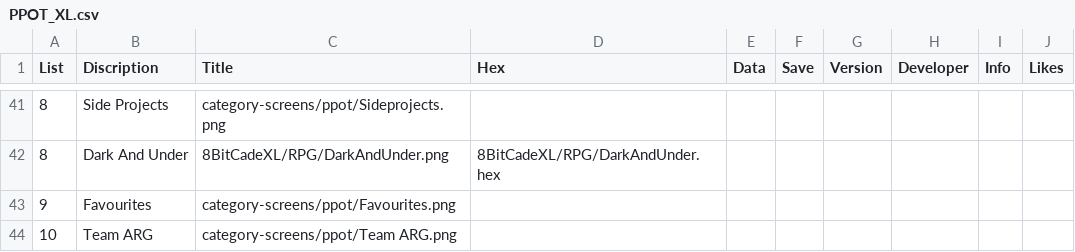
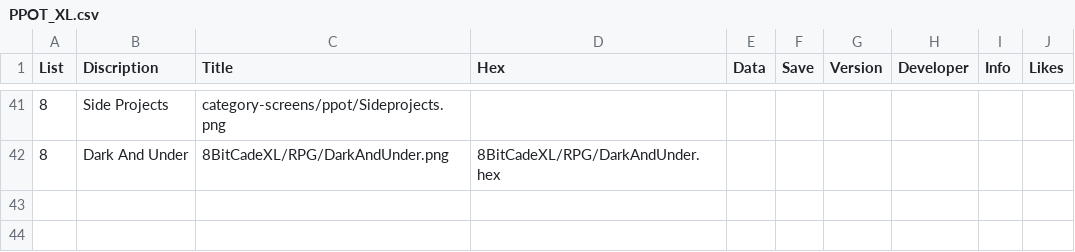
Before and after one commit to filmote/CartBuilder, a CSV file: PPOT_XL.csv, drawn as a sheet; only a part is shown, gaps mark what is left out; the diff names each change by its address in the sheet, - before the commit and + after, or states it on an @@ line.

```diff
--- a/PPOT_XL.csv
+++ b/PPOT_XL.csv
-row 43: 9 | Favourites | category-screens/ppot/Favourites.png
-row 44: 10 | Team ARG | category-screens/ppot/Team ARG.png
```
Also changed, not shown: 5 other files.
